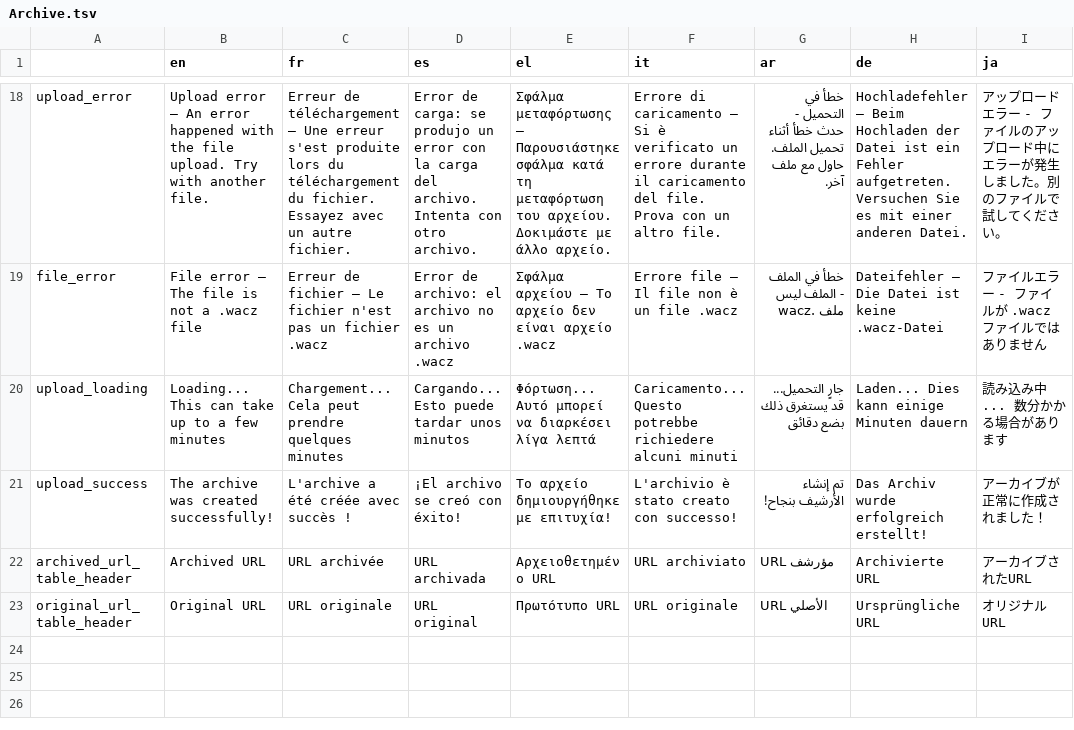
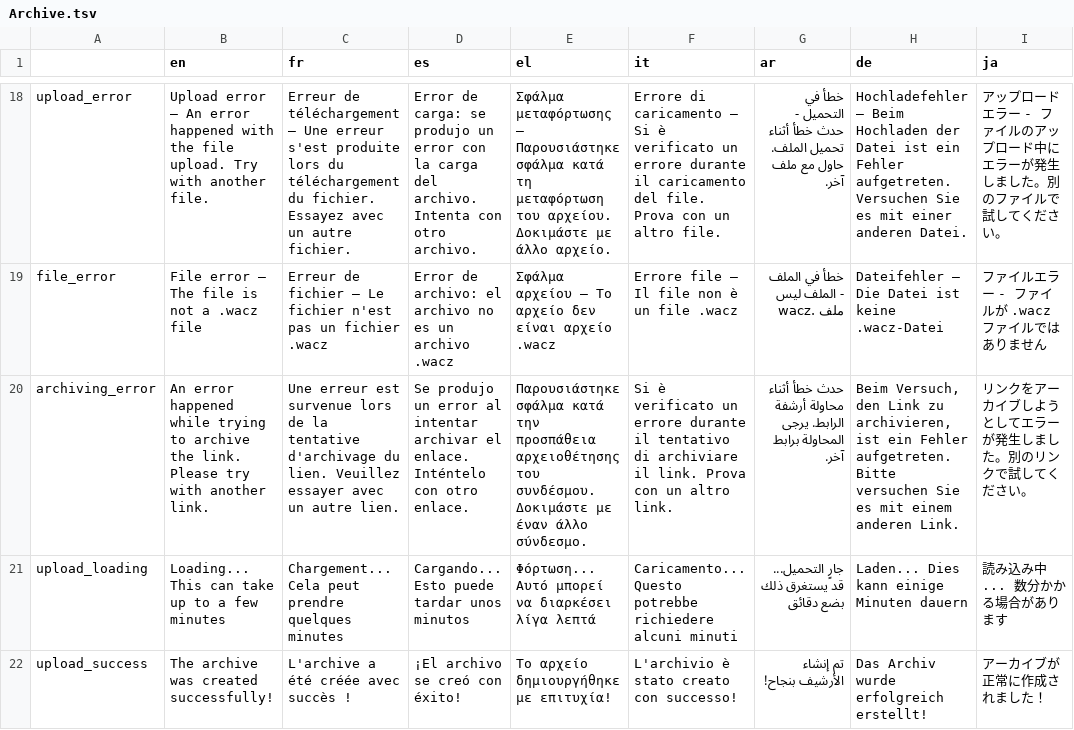
Before and after one commit to AFP-Medialab/InVID-Translation, a TSV file: components/NavItems/tools/Archive.tsv, drawn as a sheet; only a part is shown, gaps mark what is left out; the shorter side is filled out with more unchanged rows; the diff names each change by its address in the sheet, - before the commit and + after, or states it on an @@ line.

Commit message:
Added archiving error keyword

```diff
--- a/components/NavItems/tools/Archive.tsv
+++ b/components/NavItems/tools/Archive.tsv
+row 20: archiving_error | An error happened while trying to archive the link. Please try with another link. | Une erreur est survenue lors de la tentative d'archivage du lien. Veuillez essayer avec un autre lien. | Se produjo un error al intentar archivar el enlace. Inténtelo con otro enlace. | Παρουσιάστηκε σφάλμα κατά την προσπάθεια αρχειοθέτησης του συνδέσμου. Δοκιμάστε με έναν άλλο σύνδεσμο. | Si è verificato un errore durante il tentativo di archiviare il link. Prova con un altro link. | حدث خطأ أثناء محاولة أرشفة الرابط. يرجى المحاولة برابط آخر. | Beim Versuch, den Link zu archivieren, ist ein Fehler aufgetreten. Bitte versuchen Sie es mit einem anderen Link. | リンクをアーカイブしようとしてエラーが発生しました。別のリンクで試してください。
```
